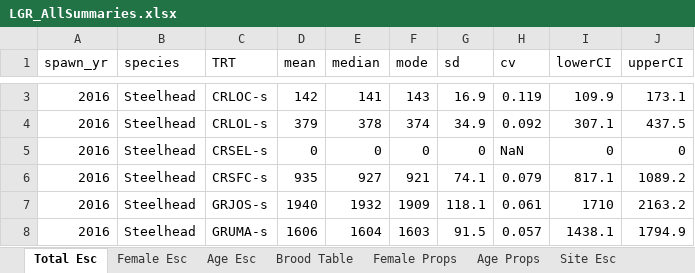
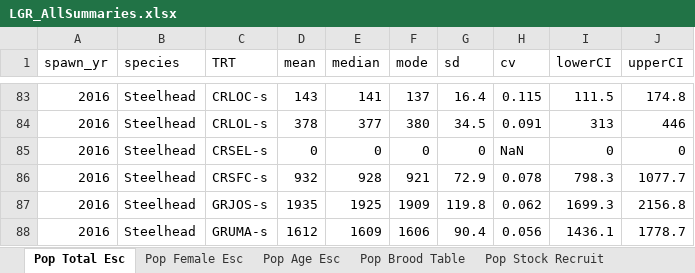
Before and after one commit to ryankinzer/SnakeBasinFishStatus, an Excel workbook: Abundance_results/LGR_AllSummaries.xlsx, sheet Pop Total Esc, drawn as a sheet; only a part is shown, gaps mark what is left out; values as stored, in another font and other column widths than the file's, no borders; addresses are those after the commit; the diff covers the shown part only; the diff names each change by its address in the sheet, - before the commit and + after, or states it on an @@ line.

```diff
--- a/Abundance_results/LGR_AllSummaries.xlsx (sheet Pop Total Esc)
+++ b/Abundance_results/LGR_AllSummaries.xlsx (sheet Pop Total Esc)
-sheet tab: Total Esc
+sheet tab: Pop Total Esc
-sheet tab: Female Esc
+sheet tab: Pop Female Esc
-sheet tab: Age Esc
+sheet tab: Pop Age Esc
-sheet tab: Brood Table
+sheet tab: Pop Brood Table
-sheet tab: Female Props
+sheet tab: Pop Stock Recruit
-D83 (mean): 142
+D83 (mean): 143
-F83 (mode): 143
+F83 (mode): 137
-G83 (sd): 16.9
+G83 (sd): 16.4
-H83 (cv): 0.119
+H83 (cv): 0.115
-I83 (lowerCI): 109.9
+I83 (lowerCI): 111.5
-J83 (upperCI): 173.1
+J83 (upperCI): 174.8
-D84 (mean): 379
+D84 (mean): 378
-E84 (median): 378
+E84 (median): 377
-F84 (mode): 374
+F84 (mode): 380
-G84 (sd): 34.9
+G84 (sd): 34.5
-H84 (cv): 0.092
+H84 (cv): 0.091
-I84 (lowerCI): 307.1
+I84 (lowerCI): 313
-J84 (upperCI): 437.5
+J84 (upperCI): 446
-D86 (mean): 935
+D86 (mean): 932
-E86 (median): 927
+E86 (median): 928
-G86 (sd): 74.1
+G86 (sd): 72.9
-H86 (cv): 0.079
+H86 (cv): 0.078
-I86 (lowerCI): 817.1
+I86 (lowerCI): 798.3
-J86 (upperCI): 1089.2
+J86 (upperCI): 1077.7
-D87 (mean): 1940
+D87 (mean): 1935
-E87 (median): 1932
+E87 (median): 1925
-G87 (sd): 118.1
+G87 (sd): 119.8
-H87 (cv): 0.061
+H87 (cv): 0.062
-I87 (lowerCI): 1710
+I87 (lowerCI): 1699.3
-J87 (upperCI): 2163.2
+J87 (upperCI): 2156.8
-D88 (mean): 1606
+D88 (mean): 1612
-E88 (median): 1604
+E88 (median): 1609
-F88 (mode): 1603
+F88 (mode): 1606
-G88 (sd): 91.5
+G88 (sd): 90.4
-H88 (cv): 0.057
+H88 (cv): 0.056
-I88 (lowerCI): 1438.1
+I88 (lowerCI): 1436.1
-J88 (upperCI): 1794.9
+J88 (upperCI): 1778.7
```
Also changed, not shown: 81 added rows, 1 removed row and 295 edited cells elsewhere in this sheet, sheet Pop Age Esc, sheet Pop Female Props, sheet Site Esc, sheet Pop Stock Recruit, sheet Pop Brood Table, sheet Pop Female Esc, other sheet tabs, 15 other files.
